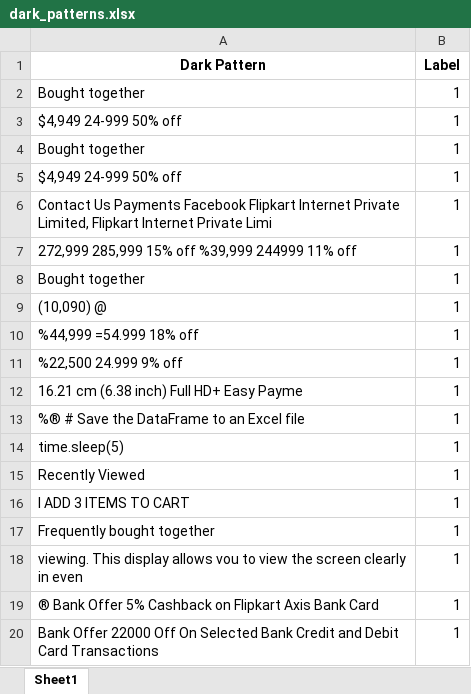
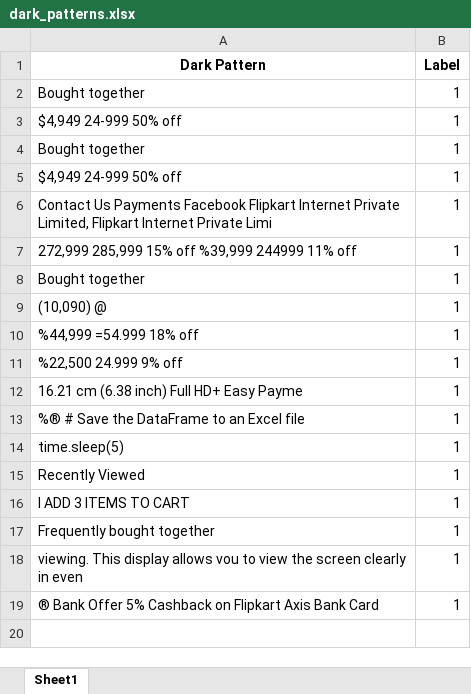
Before and after one commit to Bubu02/Dark_Pattern_Detectin_in_e-commerce_websites, an Excel workbook: Detected Data/dark_patterns.xlsx, sheet Sheet1, drawn as a sheet; values as stored, in another font and other column widths than the file's, no borders; the diff names each change by its address in the sheet, - before the commit and + after, or states it on an @@ line.

```diff
--- a/Detected Data/dark_patterns.xlsx (sheet Sheet1)
+++ b/Detected Data/dark_patterns.xlsx (sheet Sheet1)
-row 20: Bank Offer 22000 Off On Selected Bank Credit and Debit Card Transactions | 1
```
Also changed, not shown: 1 other file.
